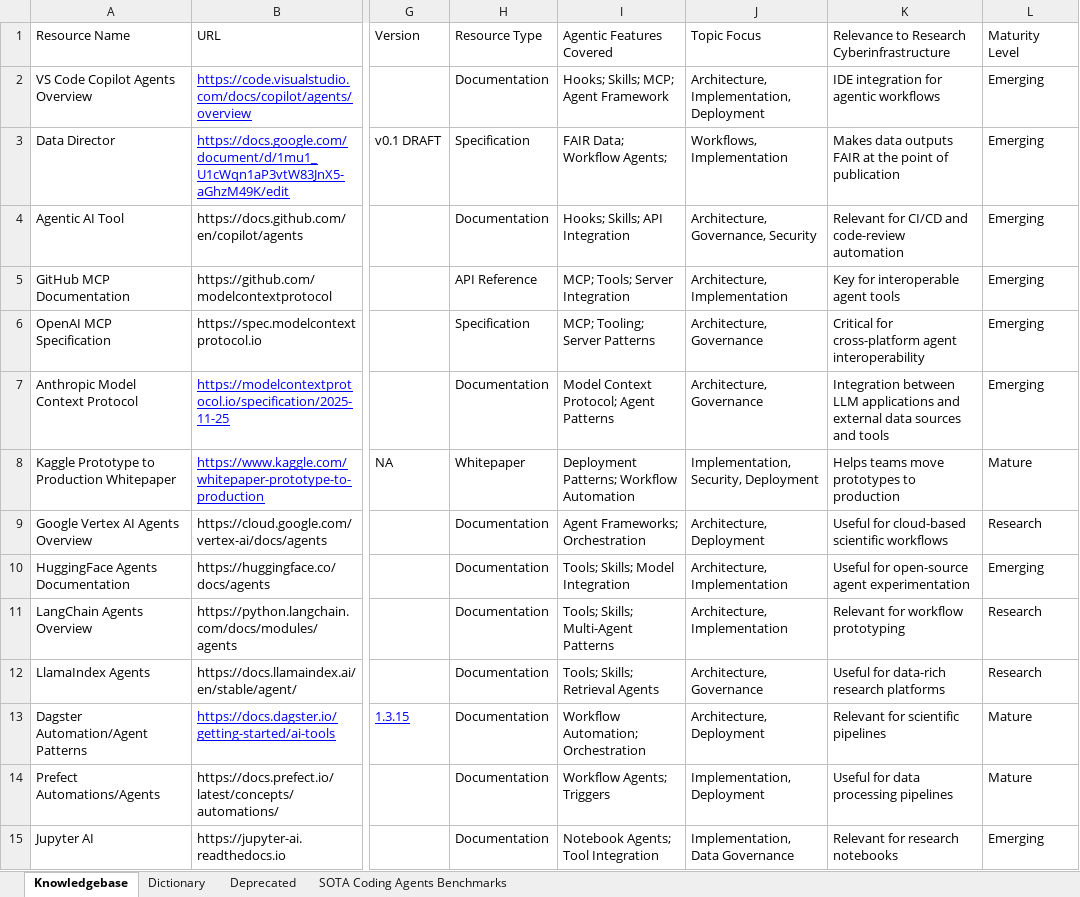
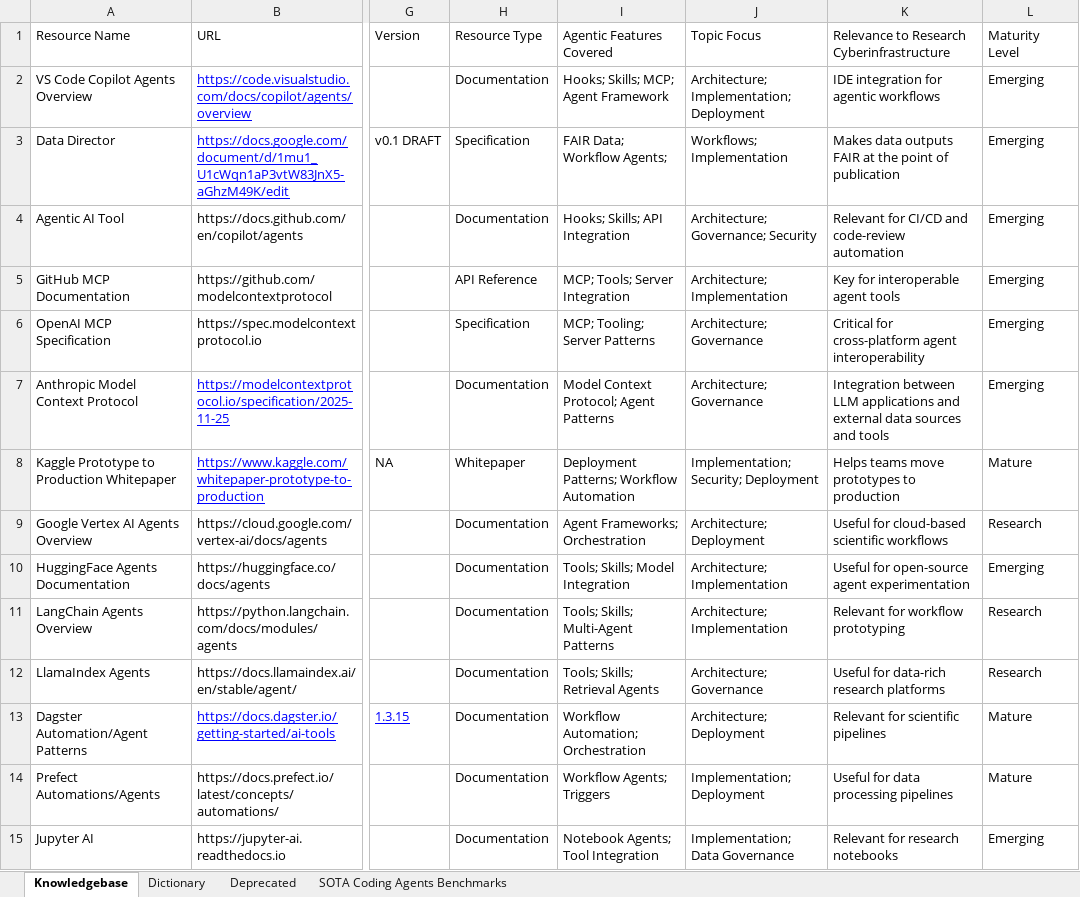
Before and after one commit to MEDGALIA/rda-alaf, an Excel workbook: data/VANTAGE-Technology-Radar.xlsx, sheet Knowledgebase, drawn as a sheet; only a part is shown, gaps mark what is left out; values as stored, in another font and other column widths than the file's, no borders; conditional formats not drawn; the diff covers the shown part only; the diff names each change by its address in the sheet, - before the commit and + after, or states it on an @@ line.

Commit message:
Standardize Topic Focus separator, add EDAM/NIST vocabulary docs to Dictionary

```diff
--- a/data/VANTAGE-Technology-Radar.xlsx (sheet Knowledgebase)
+++ b/data/VANTAGE-Technology-Radar.xlsx (sheet Knowledgebase)
-J2 (Topic Focus): Architecture, Implementation, Deployment
+J2 (Topic Focus): Architecture; Implementation; Deployment
-J3 (Topic Focus): Workflows, Implementation
+J3 (Topic Focus): Workflows; Implementation
-J4 (Topic Focus): Architecture, Governance, Security
+J4 (Topic Focus): Architecture; Governance; Security
-J5 (Topic Focus): Architecture, Implementation
+J5 (Topic Focus): Architecture; Implementation
-J6:J7 (Topic Focus): Architecture, Governance
+J6:J7 (Topic Focus): Architecture; Governance
-J8 (Topic Focus): Implementation, Security, Deployment
+J8 (Topic Focus): Implementation; Security; Deployment
-J9 (Topic Focus): Architecture, Deployment
+J9 (Topic Focus): Architecture; Deployment
-J10:J11 (Topic Focus): Architecture, Implementation
+J10:J11 (Topic Focus): Architecture; Implementation
-J12 (Topic Focus): Architecture, Governance
+J12 (Topic Focus): Architecture; Governance
-J13 (Topic Focus): Architecture, Deployment
+J13 (Topic Focus): Architecture; Deployment
-J14 (Topic Focus): Implementation, Deployment
+J14 (Topic Focus): Implementation; Deployment
-J15 (Topic Focus): Implementation, Data Governance
+J15 (Topic Focus): Implementation; Data Governance
```
Also changed, not shown: 13 edited cells elsewhere in this sheet, sheet Dictionary, 2 other files.
